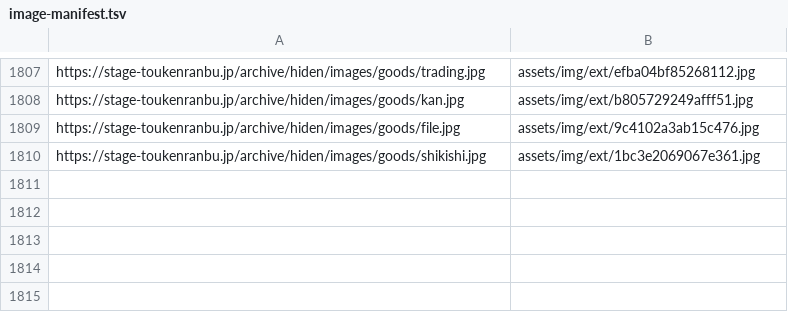
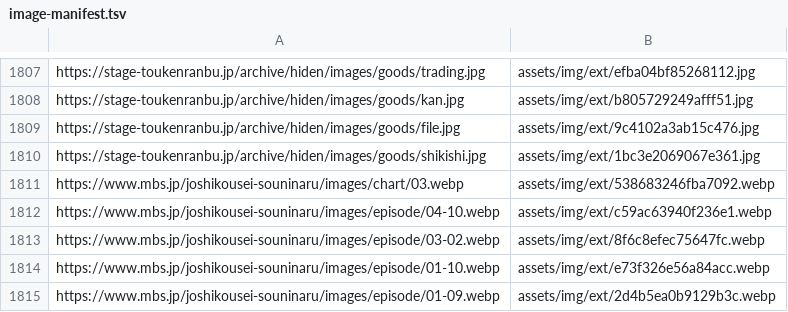
Before and after one commit to DAODAODAO-cmd/tonchan-archive, a TSV file: tools/image-manifest.tsv, drawn as a sheet; only a part is shown, gaps mark what is left out.

```diff
--- a/tools/image-manifest.tsv
+++ b/tools/image-manifest.tsv
@@ -1810 +1810,6 @@ https://stage-toukenranbu.jp/archive/hiden/images/goods/file.jpg	assets/img/ext/
 https://stage-toukenranbu.jp/archive/hiden/images/goods/shikishi.jpg	assets/img/ext/1bc3e2069067e361.jpg
+https://www.mbs.jp/joshikousei-souninaru/images/chart/03.webp	assets/img/ext/538683246fba7092.webp
+https://www.mbs.jp/joshikousei-souninaru/images/episode/04-10.webp	assets/img/ext/c59ac63940f236e1.webp
+https://www.mbs.jp/joshikousei-souninaru/images/episode/03-02.webp	assets/img/ext/8f6c8efec75647fc.webp
+https://www.mbs.jp/joshikousei-souninaru/images/episode/01-10.webp	assets/img/ext/e73f326e56a84acc.webp
+https://www.mbs.jp/joshikousei-souninaru/images/episode/01-09.webp	assets/img/ext/2d4b5ea0b9129b3c.webp
```
Also changed, not shown: 4 other files.
